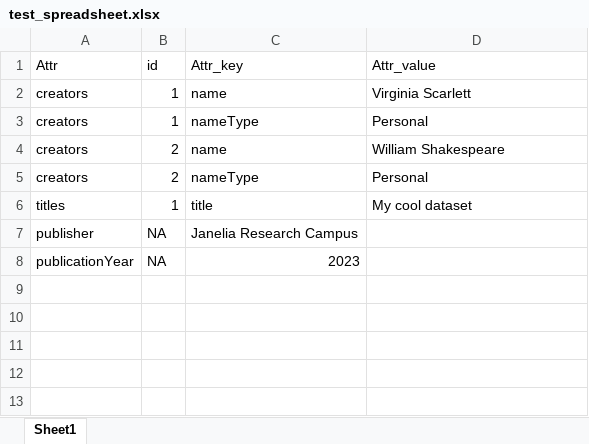
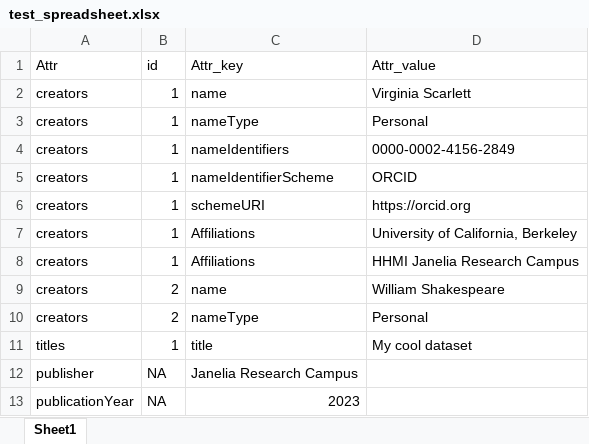
Before and after one commit to JaneliaSciComp/figleaf, an Excel workbook: figleaf/test_spreadsheet.xlsx, sheet Sheet1, drawn as a sheet; values as stored, in another font and other column widths than the file's, no borders; the diff names each change by its address in the sheet, - before the commit and + after, or states it on an @@ line.

Commit message:
function to instantiate Creator objs in csv2json

```diff
--- a/figleaf/test_spreadsheet.xlsx (sheet Sheet1)
+++ b/figleaf/test_spreadsheet.xlsx (sheet Sheet1)
+row 4: creators | 1 | nameIdentifiers | 0000-0002-4156-2849
+row 5: creators | 1 | nameIdentifierScheme | ORCID
+row 6: creators | 1 | schemeURI | https://orcid.org
+row 7: creators | 1 | Affiliations | University of California, Berkeley
+row 8: creators | 1 | Affiliations | HHMI Janelia Research Campus
```
Also changed, not shown: 1 other file.
